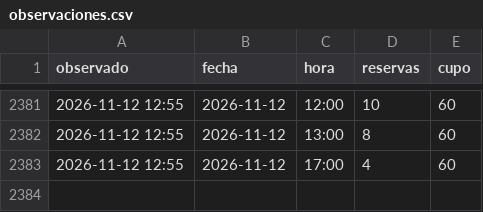
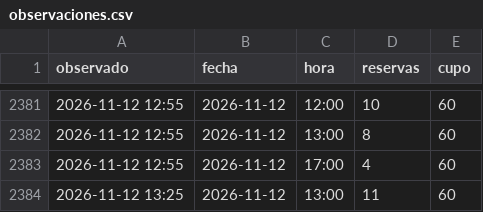
Before and after one commit to Gremiger/zoom-turnos, a CSV file: data/observaciones.csv, drawn as a sheet; only a part is shown, gaps mark what is left out.

```diff
--- a/data/observaciones.csv
+++ b/data/observaciones.csv
@@ -2383 +2383,2 @@ observado,fecha,hora,reservas,cupo
 2026-11-12 12:55,2026-11-12,17:00,4,60
+2026-11-12 13:25,2026-11-12,13:00,11,60
```
Also changed, not shown: 1 other file.
